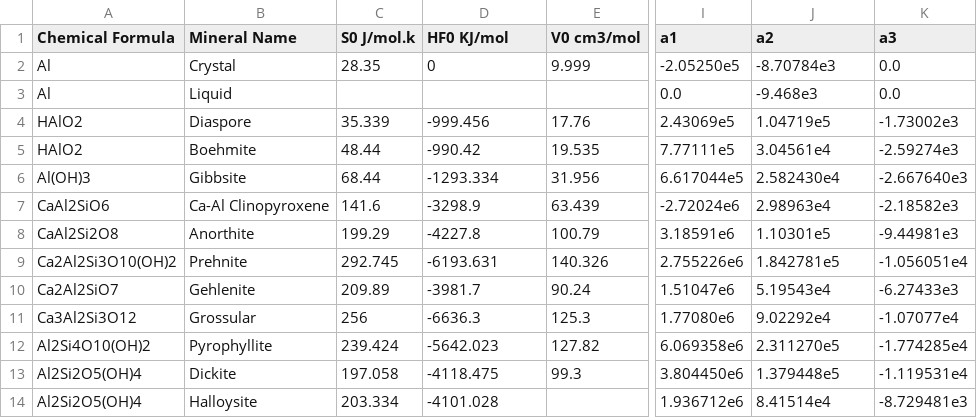
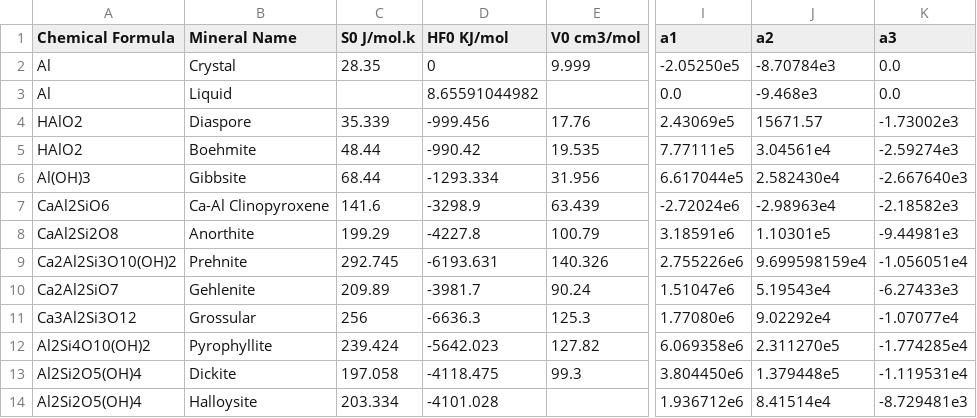
Before and after one commit to rkubosz/PyChemEng, a CSV file: src/chemeng/data/Cement.csv, drawn as a sheet; only a part is shown, gaps mark what is left out; the diff covers the shown part only; the diff names each change by its address in the sheet, - before the commit and + after, or states it on an @@ line.

```diff
--- a/src/chemeng/data/Cement.csv
+++ b/src/chemeng/data/Cement.csv
-D3 (HF0 KJ/mol): (empty)
+D3 (HF0 KJ/mol): 8.65591044982
-J4 (a2): 1.04719e5
+J4 (a2): 15671.57
-J7 (a2): 2.98963e4
+J7 (a2): -2.98963e4
-J9 (a2): 1.842781e5
+J9 (a2): 9.699598159e4
```
Also changed, not shown: 16 edited cells elsewhere in this file, 4 other files.
